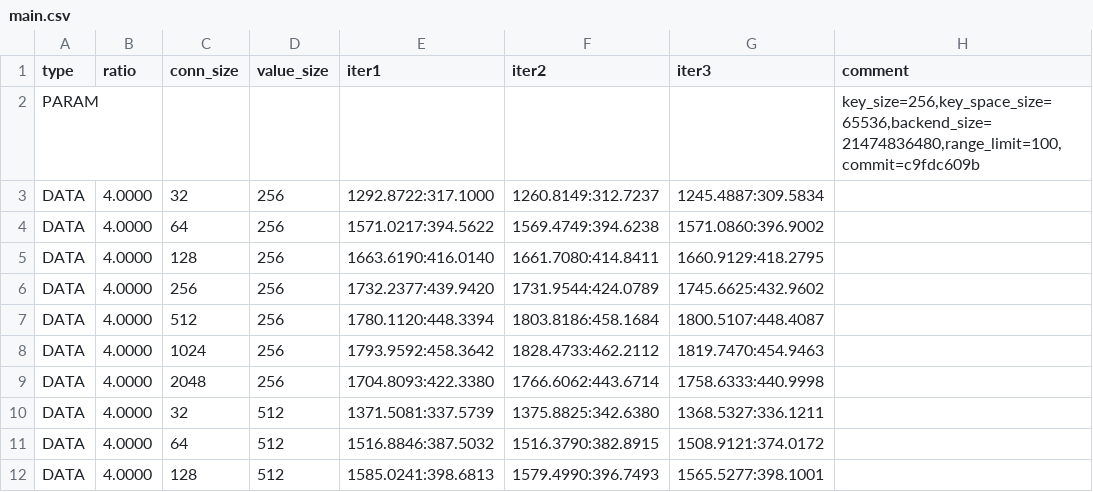
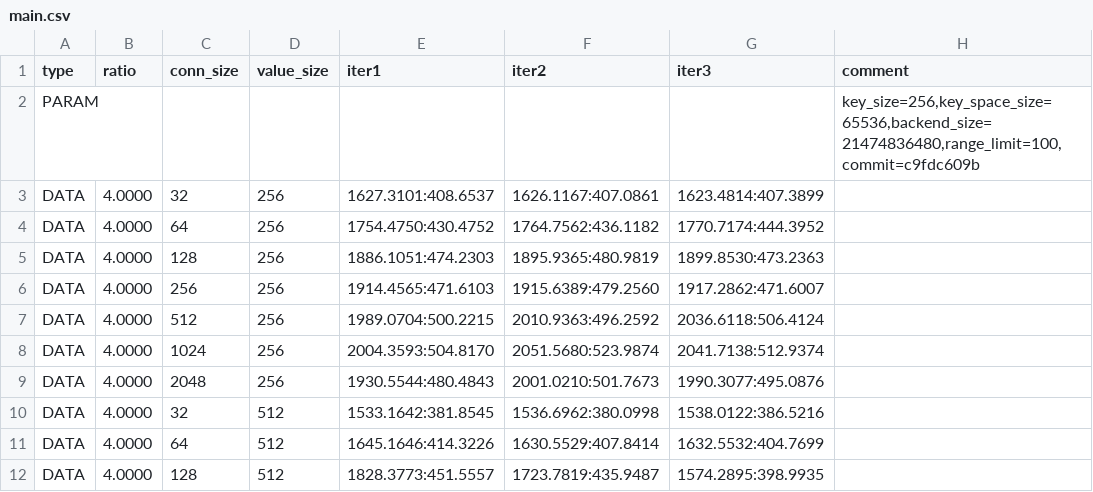
Before and after one commit to clement2026/etcd-perf, a CSV file: 22/exp8/result/main.csv, drawn as a sheet; only a part is shown; the diff covers the shown part only.

```diff
--- a/22/exp8/result/main.csv
+++ b/22/exp8/result/main.csv
@@ -2,11 +2,11 @@ type,ratio,conn_size,value_size,iter1,iter2,iter3,comment
 PARAM,,,,,,,"key_size=256,key_space_size=65536,backend_size=21474836480,range_limit=100,commit=c9fdc609b"
-DATA,4.0000,32,256,1292.8722:317.1000,1260.8149:312.7237,1245.4887:309.5834,
-DATA,4.0000,64,256,1571.0217:394.5622,1569.4749:394.6238,1571.0860:396.9002,
-DATA,4.0000,128,256,1663.6190:416.0140,1661.7080:414.8411,1660.9129:418.2795,
-DATA,4.0000,256,256,1732.2377:439.9420,1731.9544:424.0789,1745.6625:432.9602,
-DATA,4.0000,512,256,1780.1120:448.3394,1803.8186:458.1684,1800.5107:448.4087,
-DATA,4.0000,1024,256,1793.9592:458.3642,1828.4733:462.2112,1819.7470:454.9463,
-DATA,4.0000,2048,256,1704.8093:422.3380,1766.6062:443.6714,1758.6333:440.9998,
-DATA,4.0000,32,512,1371.5081:337.5739,1375.8825:342.6380,1368.5327:336.1211,
-DATA,4.0000,64,512,1516.8846:387.5032,1516.3790:382.8915,1508.9121:374.0172,
-DATA,4.0000,128,512,1585.0241:398.6813,1579.4990:396.7493,1565.5277:398.1001,
+DATA,4.0000,32,256,1627.3101:408.6537,1626.1167:407.0861,1623.4814:407.3899,
+DATA,4.0000,64,256,1754.4750:430.4752,1764.7562:436.1182,1770.7174:444.3952,
+DATA,4.0000,128,256,1886.1051:474.2303,1895.9365:480.9819,1899.8530:473.2363,
+DATA,4.0000,256,256,1914.4565:471.6103,1915.6389:479.2560,1917.2862:471.6007,
+DATA,4.0000,512,256,1989.0704:500.2215,2010.9363:496.2592,2036.6118:506.4124,
+DATA,4.0000,1024,256,2004.3593:504.8170,2051.5680:523.9874,2041.7138:512.9374,
+DATA,4.0000,2048,256,1930.5544:480.4843,2001.0210:501.7673,1990.3077:495.0876,
+DATA,4.0000,32,512,1533.1642:381.8545,1536.6962:380.0998,1538.0122:386.5216,
+DATA,4.0000,64,512,1645.1646:414.3226,1630.5529:407.8414,1632.5532:404.7699,
+DATA,4.0000,128,512,1828.3773:451.5557,1723.7819:435.9487,1574.2895:398.9935,
```
Also changed, not shown: 117 edited cells elsewhere in this file, 22 other files.
